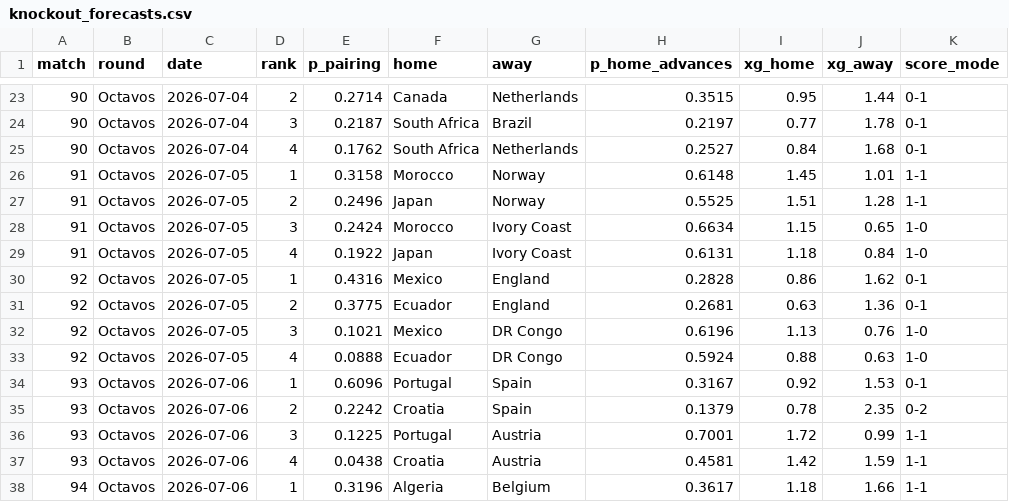
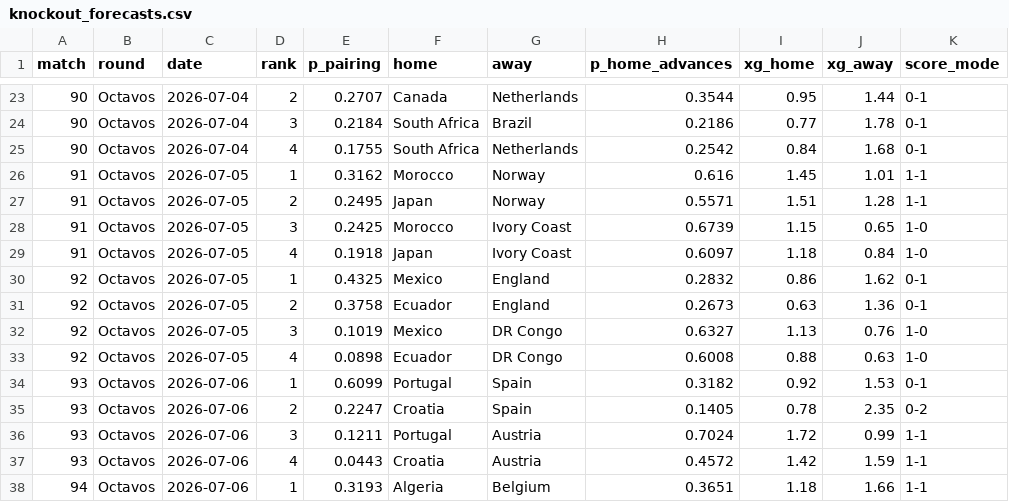
Before and after one commit to jonatyum/mundial-statistic, a CSV file: data/processed/knockout_forecasts.csv, drawn as a sheet; only a part is shown, gaps mark what is left out; the diff covers the shown part only; the diff names each change by its address in the sheet, - before the commit and + after, or states it on an @@ line.

```diff
--- a/data/processed/knockout_forecasts.csv
+++ b/data/processed/knockout_forecasts.csv
-E23 (p_pairing): 0.2714
+E23 (p_pairing): 0.2707
-H23 (p_home_advances): 0.3515
+H23 (p_home_advances): 0.3544
-E24 (p_pairing): 0.2187
+E24 (p_pairing): 0.2184
-H24 (p_home_advances): 0.2197
+H24 (p_home_advances): 0.2186
-E25 (p_pairing): 0.1762
+E25 (p_pairing): 0.1755
-H25 (p_home_advances): 0.2527
+H25 (p_home_advances): 0.2542
-E26 (p_pairing): 0.3158
+E26 (p_pairing): 0.3162
-H26 (p_home_advances): 0.6148
+H26 (p_home_advances): 0.616
-E27 (p_pairing): 0.2496
+E27 (p_pairing): 0.2495
-H27 (p_home_advances): 0.5525
+H27 (p_home_advances): 0.5571
-E28 (p_pairing): 0.2424
+E28 (p_pairing): 0.2425
-H28 (p_home_advances): 0.6634
+H28 (p_home_advances): 0.6739
-E29 (p_pairing): 0.1922
+E29 (p_pairing): 0.1918
-H29 (p_home_advances): 0.6131
+H29 (p_home_advances): 0.6097
-E30 (p_pairing): 0.4316
+E30 (p_pairing): 0.4325
-H30 (p_home_advances): 0.2828
+H30 (p_home_advances): 0.2832
-E31 (p_pairing): 0.3775
+E31 (p_pairing): 0.3758
-H31 (p_home_advances): 0.2681
+H31 (p_home_advances): 0.2673
-E32 (p_pairing): 0.1021
+E32 (p_pairing): 0.1019
-H32 (p_home_advances): 0.6196
+H32 (p_home_advances): 0.6327
-E33 (p_pairing): 0.0888
+E33 (p_pairing): 0.0898
-H33 (p_home_advances): 0.5924
+H33 (p_home_advances): 0.6008
-E34 (p_pairing): 0.6096
+E34 (p_pairing): 0.6099
-H34 (p_home_advances): 0.3167
+H34 (p_home_advances): 0.3182
-E35 (p_pairing): 0.2242
+E35 (p_pairing): 0.2247
-H35 (p_home_advances): 0.1379
+H35 (p_home_advances): 0.1405
-E36 (p_pairing): 0.1225
+E36 (p_pairing): 0.1211
-H36 (p_home_advances): 0.7001
+H36 (p_home_advances): 0.7024
-E37 (p_pairing): 0.0438
+E37 (p_pairing): 0.0443
-H37 (p_home_advances): 0.4581
+H37 (p_home_advances): 0.4572
-E38 (p_pairing): 0.3196
+E38 (p_pairing): 0.3193
-H38 (p_home_advances): 0.3617
+H38 (p_home_advances): 0.3651
```
Also changed, not shown: 116 edited cells elsewhere in this file, data/processed/champion_history.csv, data/processed/match_forecasts.csv, 3 other files.
